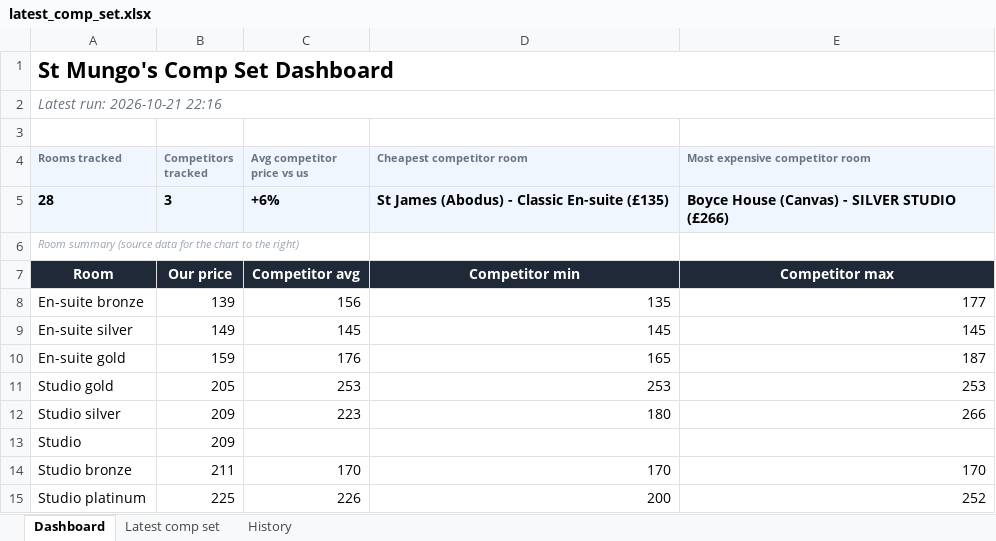
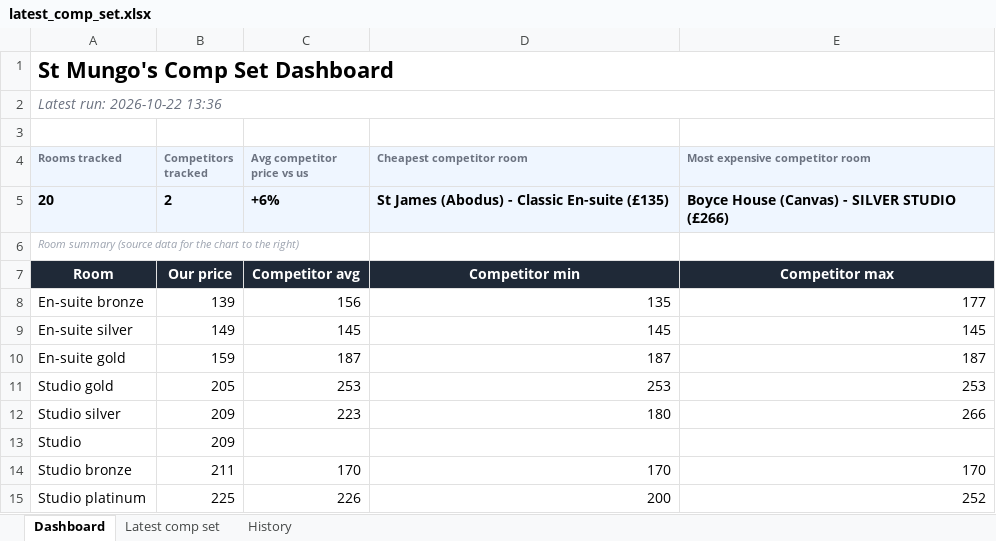
Before and after one commit to markAitcheson/St-Mungo-s, an Excel workbook: data/latest_comp_set.xlsx, sheet Dashboard, drawn as a sheet; values as stored, in another font and other column widths than the file's, no borders; charts and pictures not drawn; the diff names each change by its address in the sheet, - before the commit and + after, or states it on an @@ line.

```diff
--- a/data/latest_comp_set.xlsx (sheet Dashboard)
+++ b/data/latest_comp_set.xlsx (sheet Dashboard)
-A2 (Rooms tracked): Latest run: 2026-10-21 22:16
+A2 (Rooms tracked): Latest run: 2026-10-22 13:36
-A5 (Rooms tracked): 28
+A5 (Rooms tracked): 20
-B5 (Competitors tracked): 3
+B5 (Competitors tracked): 2
-C10 (Avg competitor price vs us): 176
+C10 (Avg competitor price vs us): 187
-D10 (Cheapest competitor room): 165
+D10 (Cheapest competitor room): 187
```
Also changed, not shown: sheet History, sheet Latest comp set, 1 other file.
